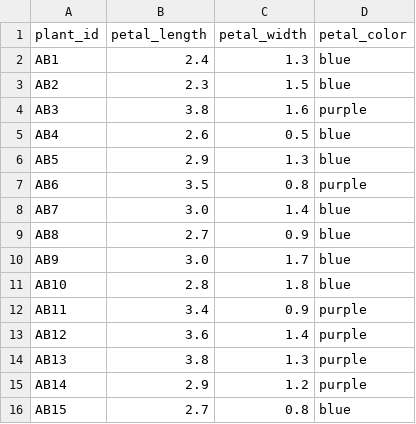
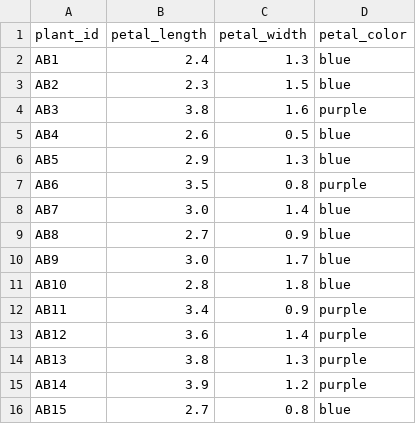
Before and after one commit to nuitrcs/intro-python-april-2019, a CSV file: sampleDataset.csv, drawn as a sheet.

```diff
--- a/sampleDataset.csv
+++ b/sampleDataset.csv
@@ -14,3 +14,3 @@ AB12,3.6,1.4,purple
 AB13,3.8,1.3,purple
-AB14,2.9,1.2,purple
+AB14,3.9,1.2,purple
 AB15,2.7,0.8,blue
```
Also changed, not shown: 1 other file.
